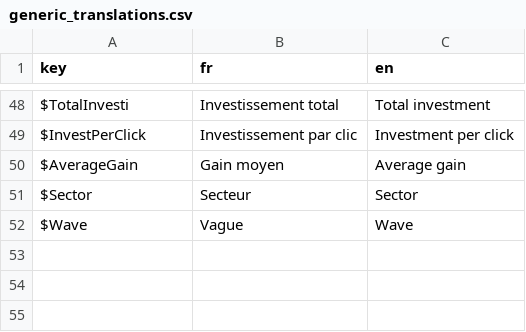
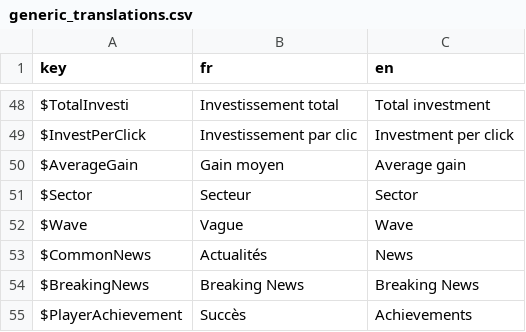
Before and after one commit to Proksimas/HackerIDLE, a CSV file: hackeridle/Game/Translations/generic_translations.csv, drawn as a sheet; only a part is shown, gaps mark what is left out; the diff names each change by its address in the sheet, - before the commit and + after, or states it on an @@ line.

```diff
--- a/hackeridle/Game/Translations/generic_translations.csv
+++ b/hackeridle/Game/Translations/generic_translations.csv
+row 53: $CommonNews | Actualités | News
+row 54: $BreakingNews | Breaking News | Breaking News
+row 55: $PlayerAchievement | Succès | Achievements
```
Also changed, not shown: 11 other files.
